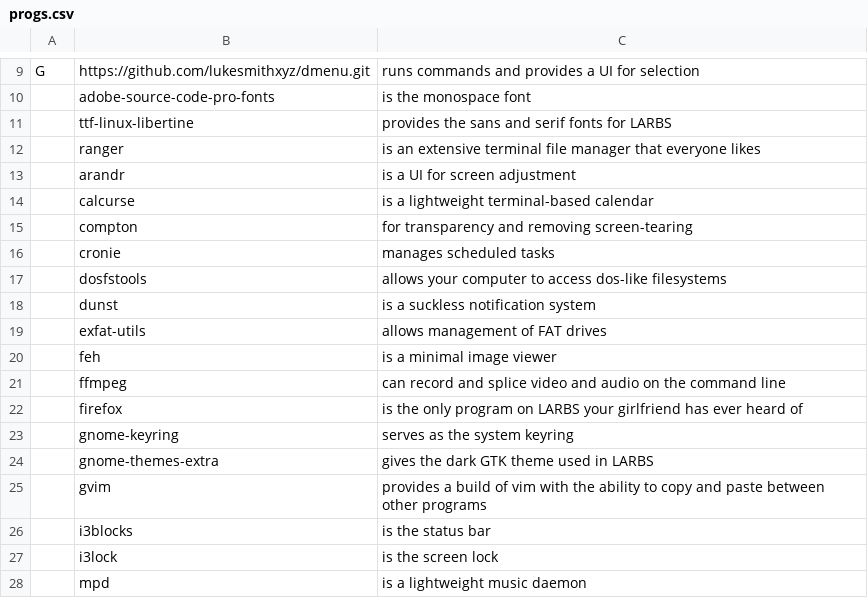
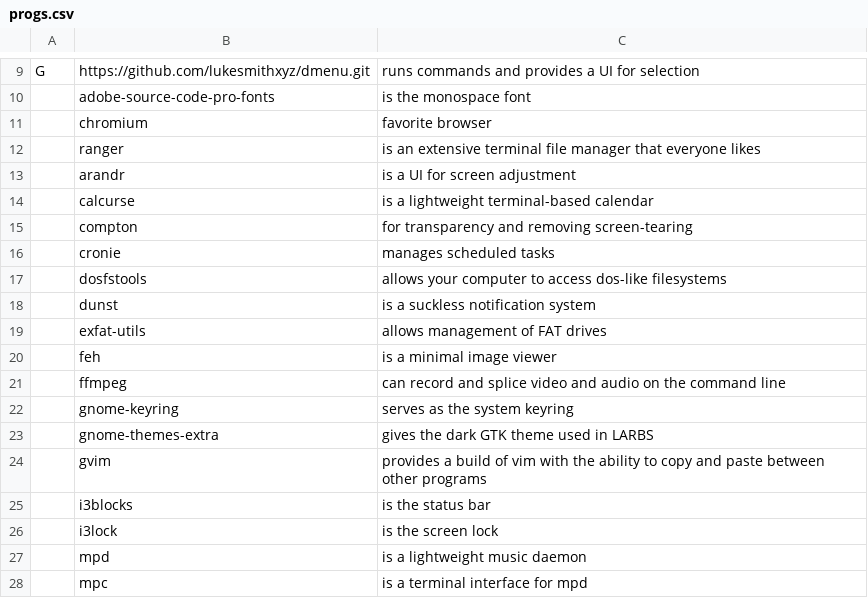
Before and after one commit to chaoky/LARBS, a CSV file: progs.csv, drawn as a sheet; only a part is shown, gaps mark what is left out; the shorter side is filled out with more unchanged rows.

Commit message:
tags

```diff
--- a/progs.csv
+++ b/progs.csv
@@ -10,3 +10,3 @@ G,https://github.com/lukesmithxyz/dmenu.git,runs commands and provides a UI for
 ,adobe-source-code-pro-fonts, is the monospace font
-,ttf-linux-libertine,provides the sans and serif fonts for LARBS
+,chromium,favorite browser
 ,ranger,is an extensive terminal file manager that everyone likes
@@ -21,3 +21,2 @@ G,https://github.com/lukesmithxyz/dmenu.git,runs commands and provides a UI for
 ,ffmpeg,can record and splice video and audio on the command line
-,firefox,is the only program on LARBS your girlfriend has ever heard of
 ,gnome-keyring,serves as the system keyring
```
